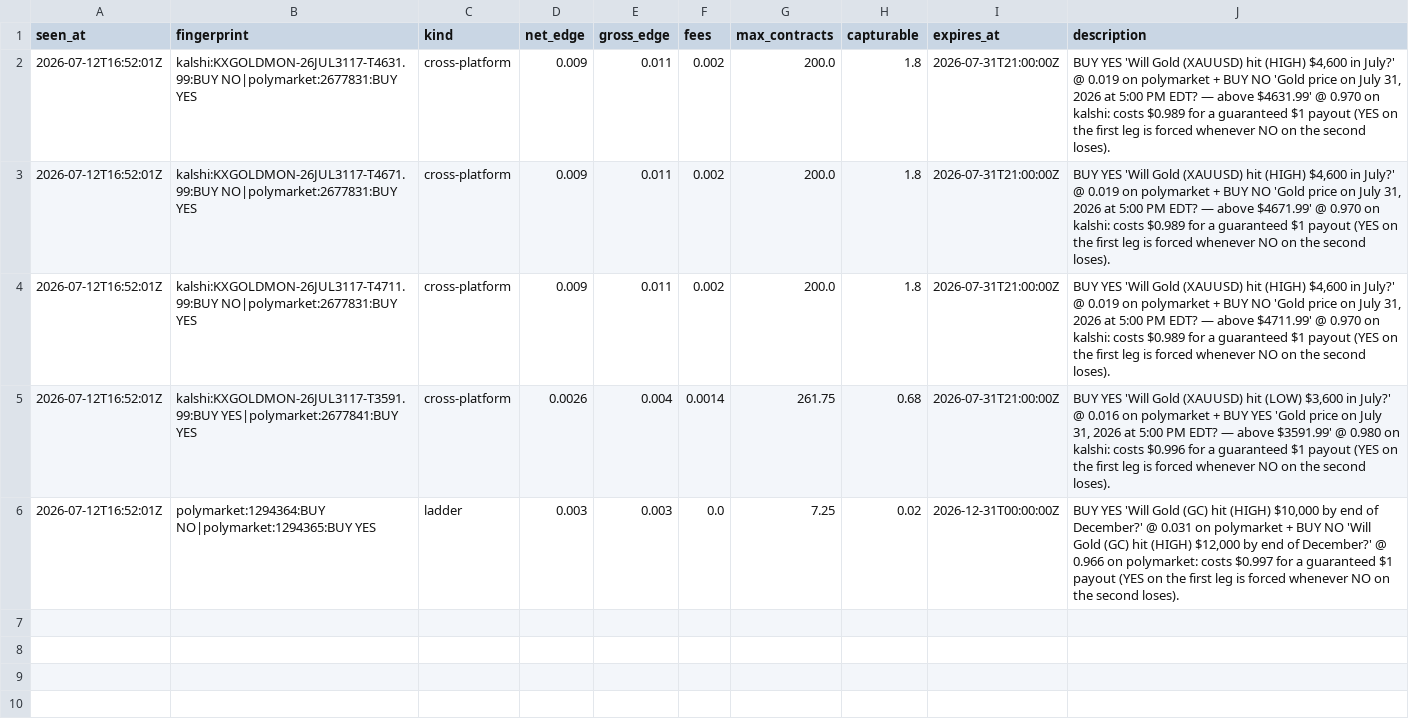
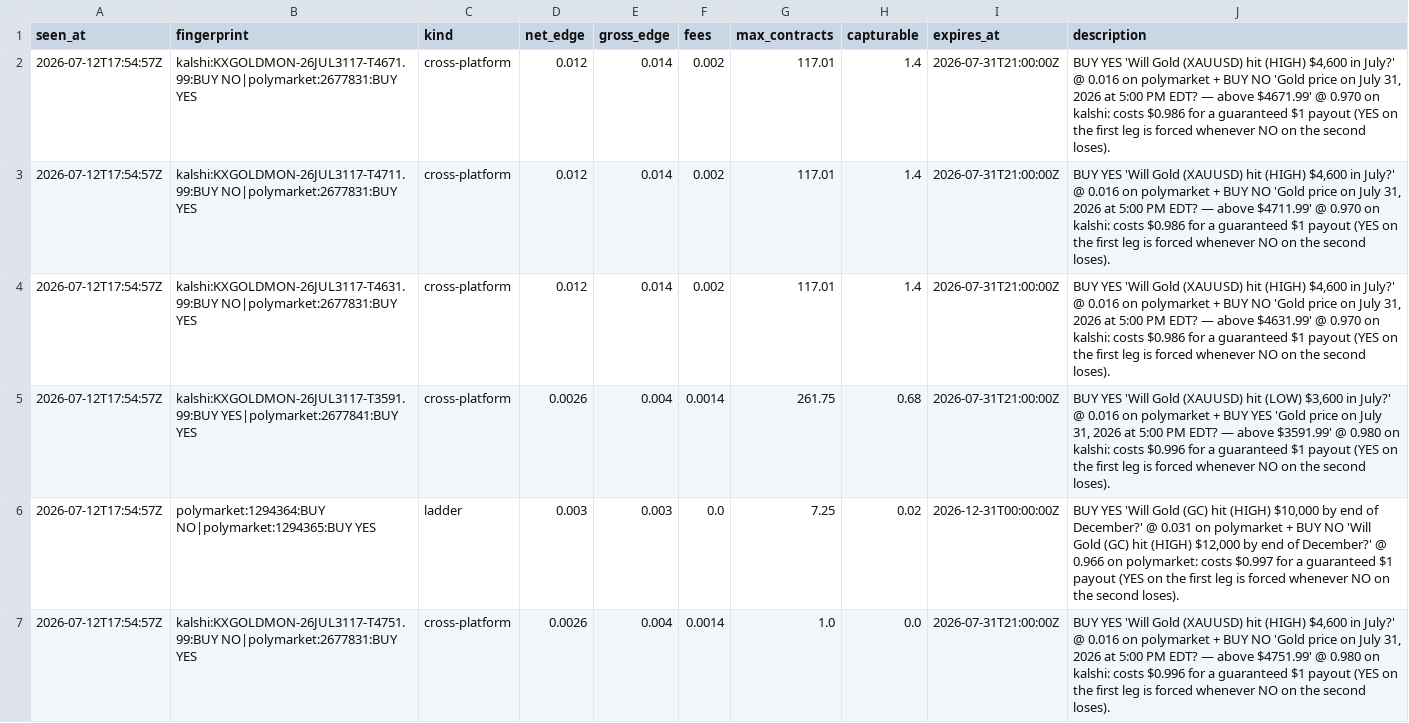
Before and after one commit to IshaanSrivastava1/markets-dashboard, a CSV file: data/arb_current.csv, drawn as a sheet.

```diff
--- a/data/arb_current.csv
+++ b/data/arb_current.csv
@@ -1,6 +1,7 @@
 seen_at,fingerprint,kind,net_edge,gross_edge,fees,max_contracts,capturable,expires_at,description
-2026-07-12T16:52:01Z,kalshi:KXGOLDMON-26JUL3117-T4631.99:BUY NO|polymarket:2677831:BUY YES,cross-platform,0.009,0.011,0.002,200.0,1.8,2026-07-31T21:00:00Z,"BUY YES 'Will Gold (XAUUSD) hit (HIGH) $4,600 in July?' @ 0.019 on polymarket + BUY NO 'Gold price on July 31, 2026 at 5:00 PM EDT? — above $4631.99' @ 0.970 on kalshi: costs $0.989 for a guaranteed $1 payout (YES on the first leg is forced whenever NO on the second loses)."
-2026-07-12T16:52:01Z,kalshi:KXGOLDMON-26JUL3117-T4671.99:BUY NO|polymarket:2677831:BUY YES,cross-platform,0.009,0.011,0.002,200.0,1.8,2026-07-31T21:00:00Z,"BUY YES 'Will Gold (XAUUSD) hit (HIGH) $4,600 in July?' @ 0.019 on polymarket + BUY NO 'Gold price on July 31, 2026 at 5:00 PM EDT? — above $4671.99' @ 0.970 on kalshi: costs $0.989 for a guaranteed $1 payout (YES on the first leg is forced whenever NO on the second loses)."
-2026-07-12T16:52:01Z,kalshi:KXGOLDMON-26JUL3117-T4711.99:BUY NO|polymarket:2677831:BUY YES,cross-platform,0.009,0.011,0.002,200.0,1.8,2026-07-31T21:00:00Z,"BUY YES 'Will Gold (XAUUSD) hit (HIGH) $4,600 in July?' @ 0.019 on polymarket + BUY NO 'Gold price on July 31, 2026 at 5:00 PM EDT? — above $4711.99' @ 0.970 on kalshi: costs $0.989 for a guaranteed $1 payout (YES on the first leg is forced whenever NO on the second loses)."
-2026-07-12T16:52:01Z,kalshi:KXGOLDMON-26JUL3117-T3591.99:BUY YES|polymarket:2677841:BUY YES,cross-platform,0.0026,0.004,0.0014,261.75,0.68,2026-07-31T21:00:00Z,"BUY YES 'Will Gold (XAUUSD) hit (LOW) $3,600 in July?' @ 0.016 on polymarket + BUY YES 'Gold price on July 31, 2026 at 5:00 PM EDT? — above $3591.99' @ 0.980 on kalshi: costs $0.996 for a guaranteed $1 payout (YES on the first leg is forced whenever NO on the second loses)."
-2026-07-12T16:52:01Z,polymarket:1294364:BUY NO|polymarket:1294365:BUY YES,ladder,0.003,0.003,0.0,7.25,0.02,2026-12-31T00:00:00Z,"BUY YES 'Will Gold (GC) hit (HIGH) $10,000 by end of December?' @ 0.031 on polymarket + BUY NO 'Will Gold (GC) hit (HIGH) $12,000 by end of December?' @ 0.966 on polymarket: costs $0.997 for a guaranteed $1 payout (YES on the first leg is forced whenever NO on the second loses)."
+2026-07-12T17:54:57Z,kalshi:KXGOLDMON-26JUL3117-T4671.99:BUY NO|polymarket:2677831:BUY YES,cross-platform,0.012,0.014,0.002,117.01,1.4,2026-07-31T21:00:00Z,"BUY YES 'Will Gold (XAUUSD) hit (HIGH) $4,600 in July?' @ 0.016 on polymarket + BUY NO 'Gold price on July 31, 2026 at 5:00 PM EDT? — above $4671.99' @ 0.970 on kalshi: costs $0.986 for a guaranteed $1 payout (YES on the first leg is forced whenever NO on the second loses)."
+2026-07-12T17:54:57Z,kalshi:KXGOLDMON-26JUL3117-T4711.99:BUY NO|polymarket:2677831:BUY YES,cross-platform,0.012,0.014,0.002,117.01,1.4,2026-07-31T21:00:00Z,"BUY YES 'Will Gold (XAUUSD) hit (HIGH) $4,600 in July?' @ 0.016 on polymarket + BUY NO 'Gold price on July 31, 2026 at 5:00 PM EDT? — above $4711.99' @ 0.970 on kalshi: costs $0.986 for a guaranteed $1 payout (YES on the first leg is forced whenever NO on the second loses)."
+2026-07-12T17:54:57Z,kalshi:KXGOLDMON-26JUL3117-T4631.99:BUY NO|polymarket:2677831:BUY YES,cross-platform,0.012,0.014,0.002,117.01,1.4,2026-07-31T21:00:00Z,"BUY YES 'Will Gold (XAUUSD) hit (HIGH) $4,600 in July?' @ 0.016 on polymarket + BUY NO 'Gold price on July 31, 2026 at 5:00 PM EDT? — above $4631.99' @ 0.970 on kalshi: costs $0.986 for a guaranteed $1 payout (YES on the first leg is forced whenever NO on the second loses)."
+2026-07-12T17:54:57Z,kalshi:KXGOLDMON-26JUL3117-T3591.99:BUY YES|polymarket:2677841:BUY YES,cross-platform,0.0026,0.004,0.0014,261.75,0.68,2026-07-31T21:00:00Z,"BUY YES 'Will Gold (XAUUSD) hit (LOW) $3,600 in July?' @ 0.016 on polymarket + BUY YES 'Gold price on July 31, 2026 at 5:00 PM EDT? — above $3591.99' @ 0.980 on kalshi: costs $0.996 for a guaranteed $1 payout (YES on the first leg is forced whenever NO on the second loses)."
+2026-07-12T17:54:57Z,polymarket:1294364:BUY NO|polymarket:1294365:BUY YES,ladder,0.003,0.003,0.0,7.25,0.02,2026-12-31T00:00:00Z,"BUY YES 'Will Gold (GC) hit (HIGH) $10,000 by end of December?' @ 0.031 on polymarket + BUY NO 'Will Gold (GC) hit (HIGH) $12,000 by end of December?' @ 0.966 on polymarket: costs $0.997 for a guaranteed $1 payout (YES on the first leg is forced whenever NO on the second loses)."
+2026-07-12T17:54:57Z,kalshi:KXGOLDMON-26JUL3117-T4751.99:BUY NO|polymarket:2677831:BUY YES,cross-platform,0.0026,0.004,0.0014,1.0,0.0,2026-07-31T21:00:00Z,"BUY YES 'Will Gold (XAUUSD) hit (HIGH) $4,600 in July?' @ 0.016 on polymarket + BUY NO 'Gold price on July 31, 2026 at 5:00 PM EDT? — above $4751.99' @ 0.980 on kalshi: costs $0.996 for a guaranteed $1 payout (YES on the first leg is forced whenever NO on the second loses)."
```
Also changed, not shown: data/arb_log.csv, 1 other file.
